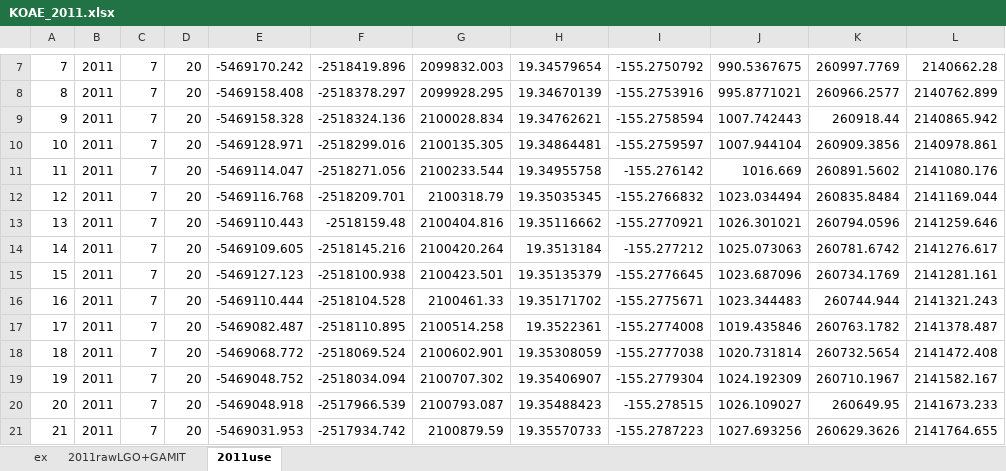
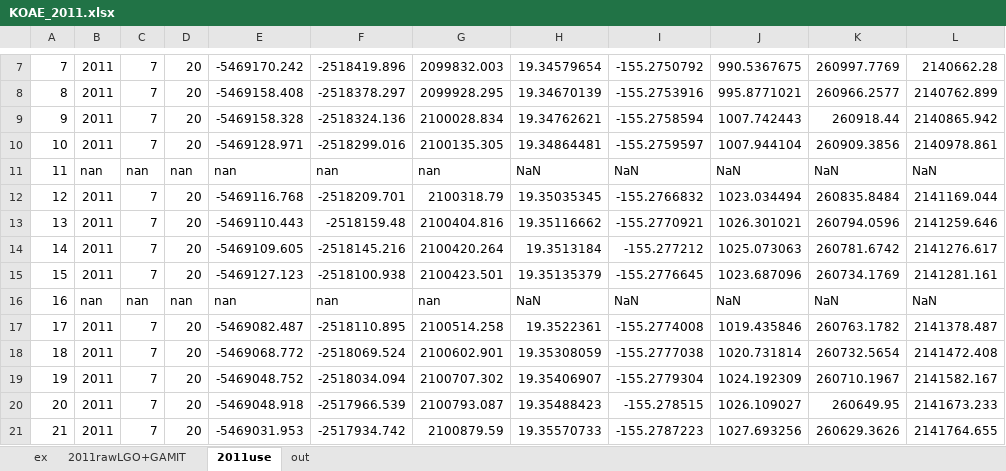
Before and after one commit to BeBruceThomas/KilaueaKoaeProject, an Excel workbook: data_koae/excel/KOAE_2011.xlsx, sheet 2011use, drawn as a sheet; only a part is shown, gaps mark what is left out; values as stored, in another font and other column widths than the file's, no borders; the diff names each change by its address in the sheet, - before the commit and + after, or states it on an @@ line.

```diff
--- a/data_koae/excel/KOAE_2011.xlsx (sheet 2011use)
+++ b/data_koae/excel/KOAE_2011.xlsx (sheet 2011use)
+sheet tab: out
-B11: 2011
+B11: nan
-C11: 7
+C11: nan
-D11: 20
+D11: nan
-E11: -5469114.047
+E11: nan
-F11: -2518271.056
+F11: nan
-G11: 2100233.544
+G11: nan
-H11: 19.34955758
+H11: NaN
-I11: -155.276142
+I11: NaN
-J11: 1016.669
+J11: NaN
-K11: 260891.5602
+K11: NaN
-L11: 2141080.176
+L11: NaN
-B16: 2011
+B16: nan
-C16: 7
+C16: nan
-D16: 20
+D16: nan
-E16: -5469110.444
+E16: nan
-F16: -2518104.528
+F16: nan
-G16: 2100461.33
+G16: nan
-H16: 19.35171702
+H16: NaN
-I16: -155.2775671
+I16: NaN
-J16: 1023.344483
+J16: NaN
-K16: 260744.944
+K16: NaN
-L16: 2141321.243
+L16: NaN
```
Also changed, not shown: data_koae/excel/KOAE_2009.xlsx.
